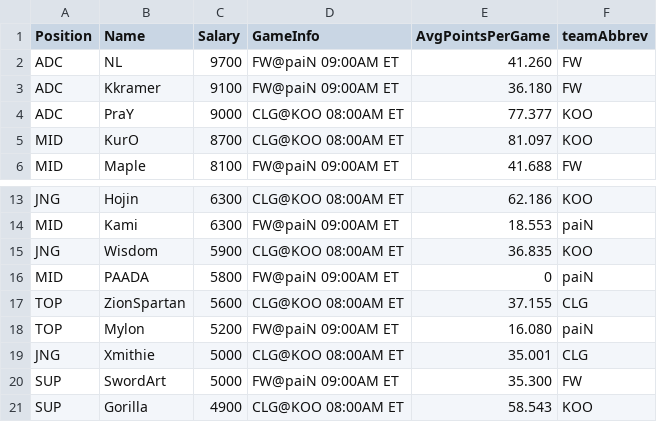
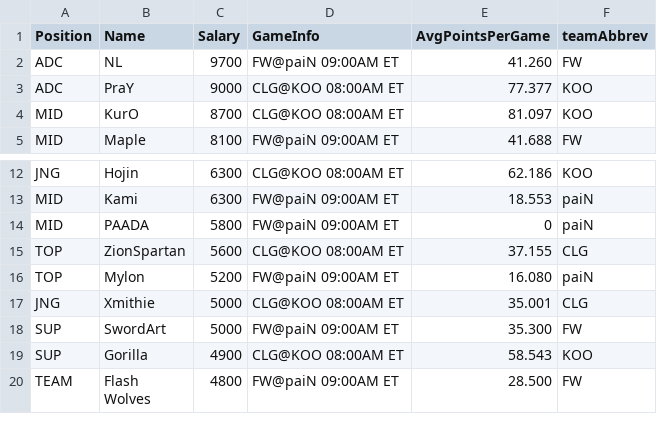
Before and after one commit to BookMakers/lol_maker, a CSV file: DKSalaries.csv, drawn as a sheet; only a part is shown, gaps mark what is left out; the shorter side is filled out with more unchanged rows; the diff names each change by its address in the sheet, - before the commit and + after, or states it on an @@ line.

```diff
--- a/DKSalaries.csv
+++ b/DKSalaries.csv
-row 3: ADC | Kkramer | 9100 | FW@paiN 09:00AM ET | 36.180 | FW
-row 15: JNG | Wisdom | 5900 | CLG@KOO 08:00AM ET | 36.835 | KOO
```
Also changed, not shown: 2 other files.
